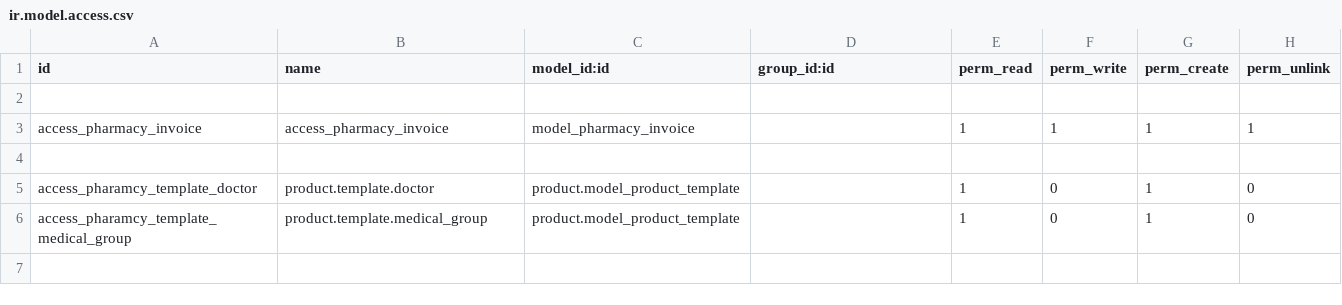
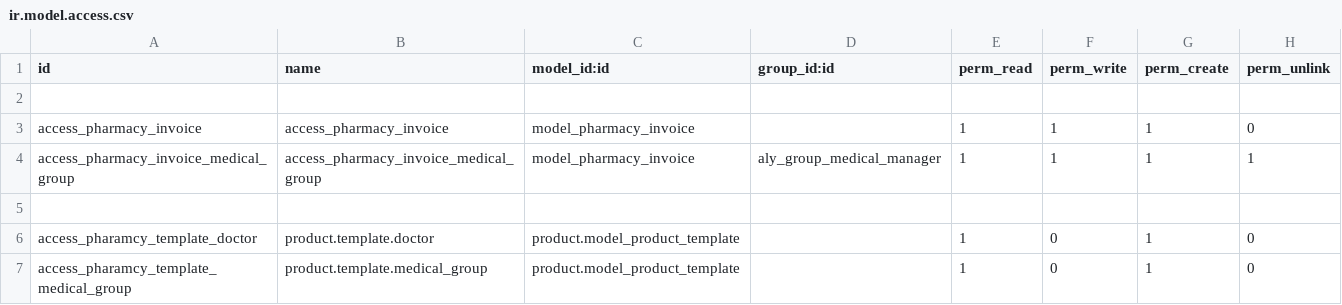
Before and after one commit to alyelnemr/HCI, a CSV file: aly_pharmacy/security/ir.model.access.csv, drawn as a sheet.

Commit message:
[fix] issue in pharmacy module

```diff
--- a/aly_pharmacy/security/ir.model.access.csv
+++ b/aly_pharmacy/security/ir.model.access.csv
@@ -2,3 +2,4 @@ id,name,model_id:id,group_id:id,perm_read,perm_write,perm_create,perm_unlink
 
-access_pharmacy_invoice,access_pharmacy_invoice,model_pharmacy_invoice,,1,1,1,1
+access_pharmacy_invoice,access_pharmacy_invoice,model_pharmacy_invoice,,1,1,1,0
+access_pharmacy_invoice_medical_group,access_pharmacy_invoice_medical_group,model_pharmacy_invoice,aly_group_medical_manager,1,1,1,1
 
```
Also changed, not shown: 1 other file.
